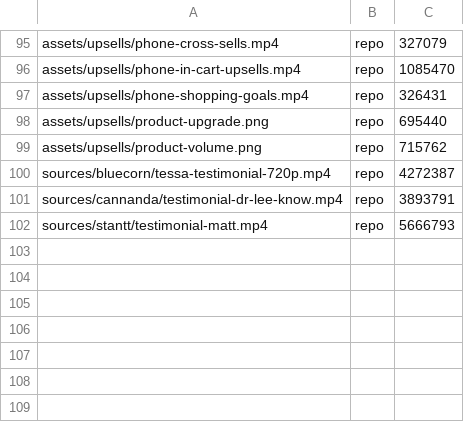
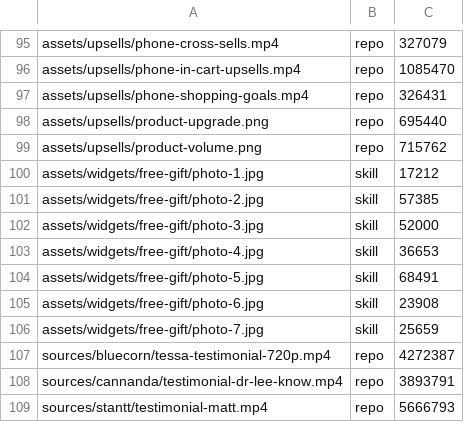
Before and after one commit to upez/upnova-video-skills, a TSV file: skills/upnova-illustrations/assets.tsv, drawn as a sheet; only a part is shown, gaps mark what is left out; the diff names each change by its address in the sheet, - before the commit and + after, or states it on an @@ line.

Commit message:
Widget kit: free gift with purchase (product page banner + cart unlock) built from the real widgets, capture and verify tools, guidelines

```diff
--- a/skills/upnova-illustrations/assets.tsv
+++ b/skills/upnova-illustrations/assets.tsv
+row 100: assets/widgets/free-gift/photo-1.jpg | skill | 17212
+row 101: assets/widgets/free-gift/photo-2.jpg | skill | 57385
+row 102: assets/widgets/free-gift/photo-3.jpg | skill | 52000
+row 103: assets/widgets/free-gift/photo-4.jpg | skill | 36653
+row 104: assets/widgets/free-gift/photo-5.jpg | skill | 68491
+row 105: assets/widgets/free-gift/photo-6.jpg | skill | 23908
+row 106: assets/widgets/free-gift/photo-7.jpg | skill | 25659
```
Also changed, not shown: 48 other files.
